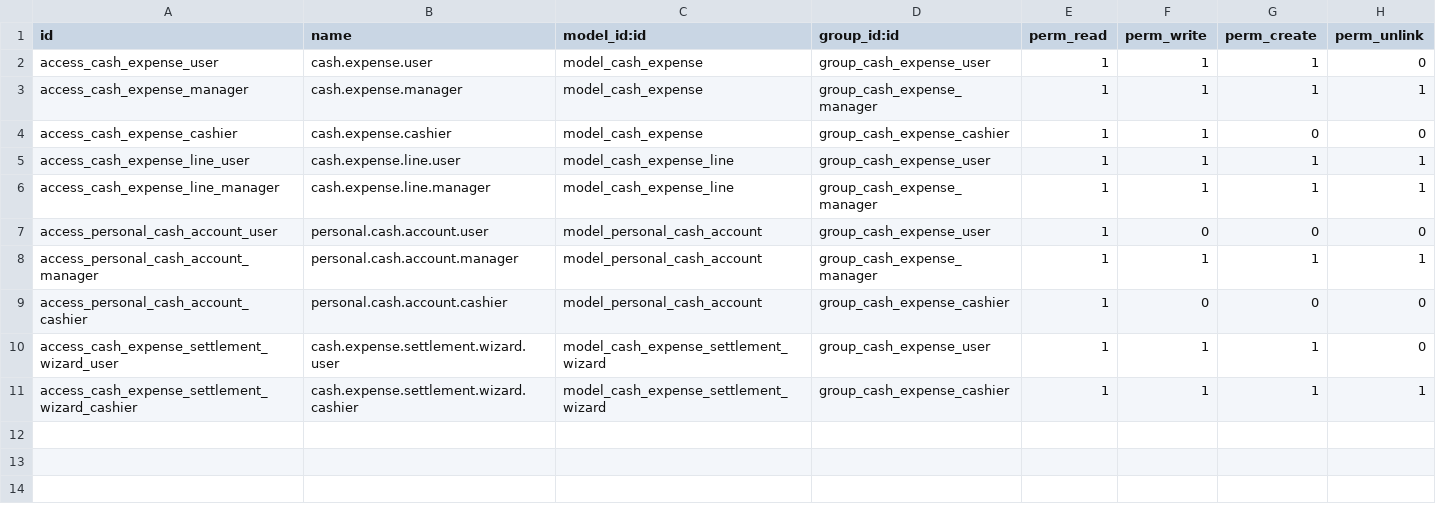
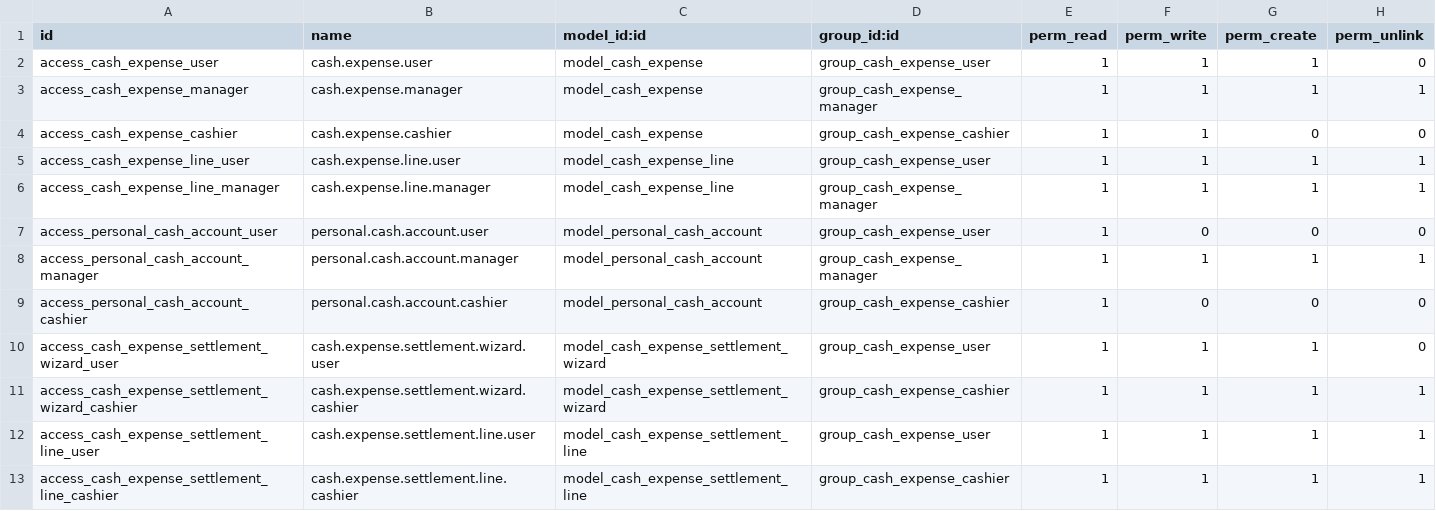
Before and after one commit to stagenie/odoo15-dev, a CSV file: adi_dev/adi_dev1/adi_cash_expense/security/ir.model.access.csv, drawn as a sheet.

```diff
--- a/adi_dev/adi_dev1/adi_cash_expense/security/ir.model.access.csv
+++ b/adi_dev/adi_dev1/adi_cash_expense/security/ir.model.access.csv
@@ -11 +11,3 @@ access_cash_expense_settlement_wizard_user,cash.expense.settlement.wizard.user,m
 access_cash_expense_settlement_wizard_cashier,cash.expense.settlement.wizard.cashier,model_cash_expense_settlement_wizard,group_cash_expense_cashier,1,1,1,1
+access_cash_expense_settlement_line_user,cash.expense.settlement.line.user,model_cash_expense_settlement_line,group_cash_expense_user,1,1,1,1
+access_cash_expense_settlement_line_cashier,cash.expense.settlement.line.cashier,model_cash_expense_settlement_line,group_cash_expense_cashier,1,1,1,1
```
Also changed, not shown: 17 other files.
